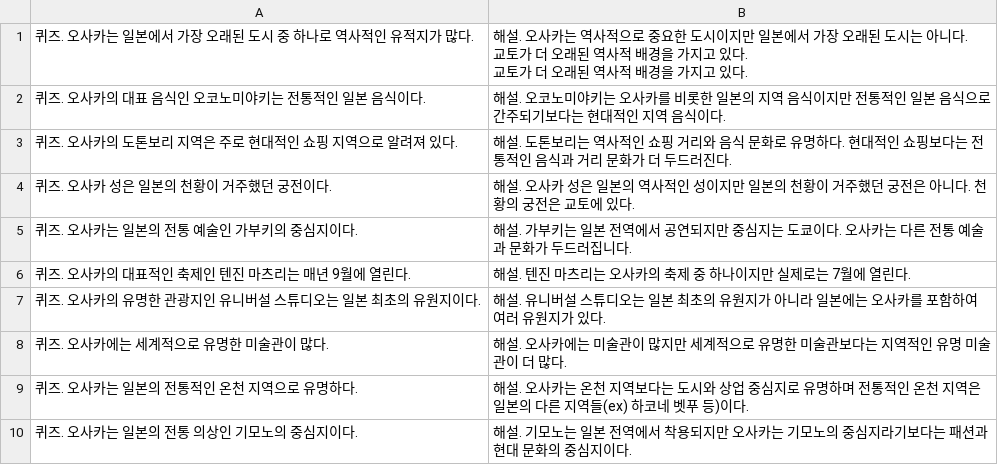
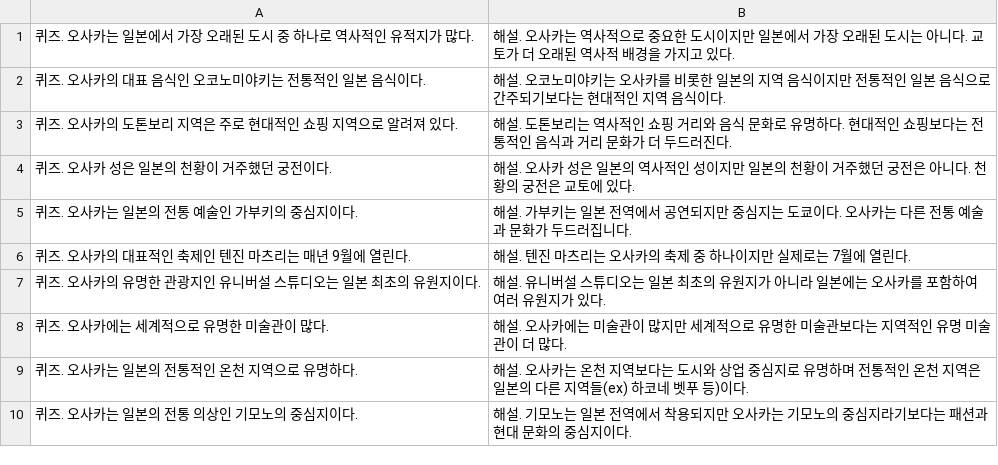
Before and after one commit to dlwnsdyd1717/TravelQuizMaster, a CSV file: TravelQuizMaster/Assets/jun-yong/Resources/osaka_culture_X.csv, drawn as a sheet.

```diff
--- a/TravelQuizMaster/Assets/jun-yong/Resources/osaka_culture_X.csv
+++ b/TravelQuizMaster/Assets/jun-yong/Resources/osaka_culture_X.csv
@@ -1,4 +1,2 @@
-퀴즈. 오사카는 일본에서 가장 오래된 도시 중 하나로 역사적인 유적지가 많다.,"해설. 오사카는 역사적으로 중요한 도시이지만 일본에서 가장 오래된 도시는 아니다.
-교토가 더 오래된 역사적 배경을 가지고 있다.
-교토가 더 오래된 역사적 배경을 가지고 있다."
+퀴즈. 오사카는 일본에서 가장 오래된 도시 중 하나로 역사적인 유적지가 많다.,해설. 오사카는 역사적으로 중요한 도시이지만 일본에서 가장 오래된 도시는 아니다. 교토가 더 오래된 역사적 배경을 가지고 있다.
 퀴즈. 오사카의 대표 음식인 오코노미야키는 전통적인 일본 음식이다.,해설. 오코노미야키는 오사카를 비롯한 일본의 지역 음식이지만 전통적인 일본 음식으로 간주되기보다는 현대적인 지역 음식이다.
```
Also changed, not shown: TravelQuizMaster/Assets/jun-yong/Resources/danangi_culture_O.csv, TravelQuizMaster/Assets/jun-yong/Resources/osaka_culture_O.csv, 16 other files.
